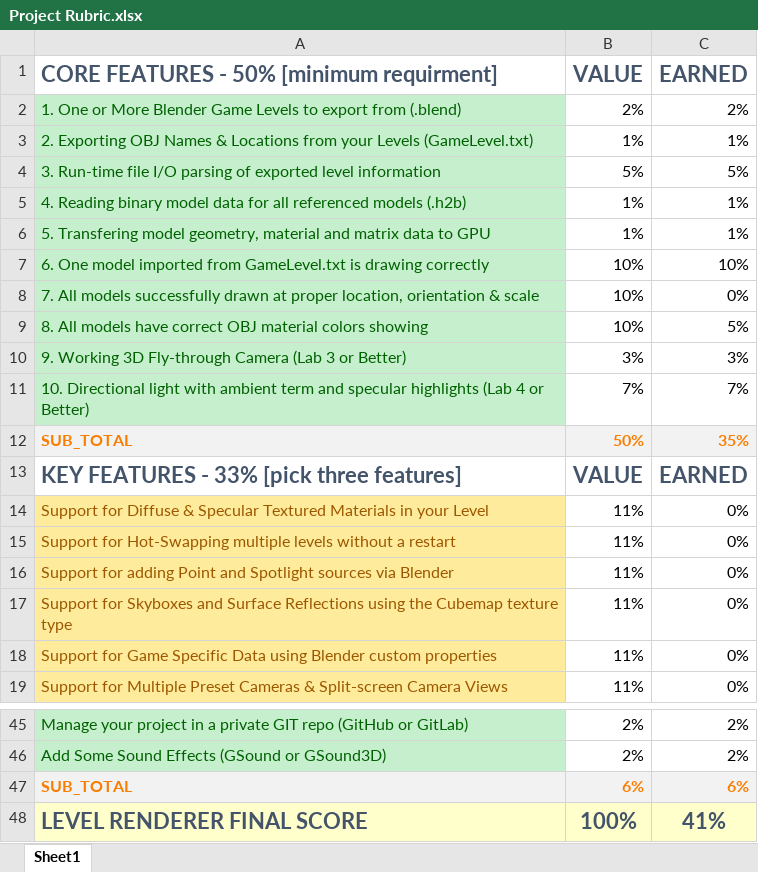
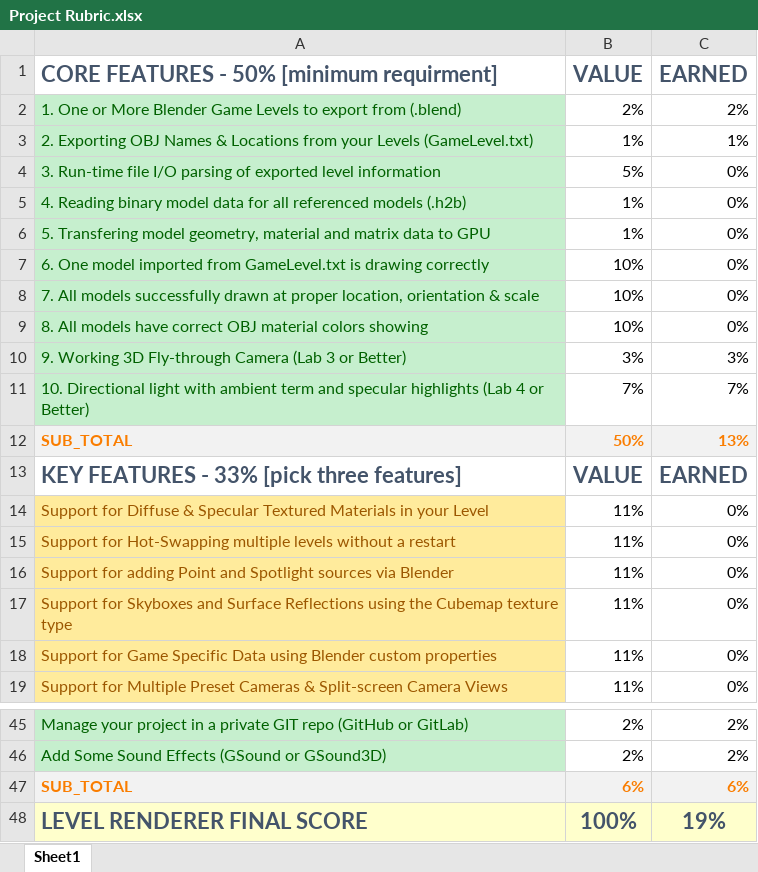
Before and after one commit to SimonAlz/DEV4-LevelRenderer, an Excel workbook: Project Rubric.xlsx, sheet Sheet1, drawn as a sheet; only a part is shown, gaps mark what is left out; values as stored, in another font and other column widths than the file's, no borders; the diff names each change by its address in the sheet, - before the commit and + after, or states it on an @@ line.

```diff
--- a/Project Rubric.xlsx (sheet Sheet1)
+++ b/Project Rubric.xlsx (sheet Sheet1)
-C4 (EARNED): 5%
+C4 (EARNED): 0%
-C5:C6 (EARNED): 1%
+C5:C6 (EARNED): 0%
-C7 (EARNED): 10%
+C7 (EARNED): 0%
-C9 (EARNED): 5%
+C9 (EARNED): 0%
-C12 (EARNED): 35%
+C12 (EARNED): 13%
-C48 (EARNED): 41%
+C48 (EARNED): 19%
```
Also changed, not shown: 21 other files.
